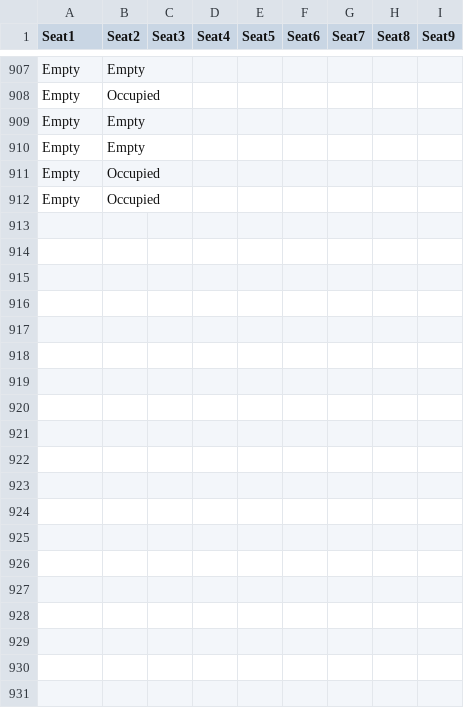
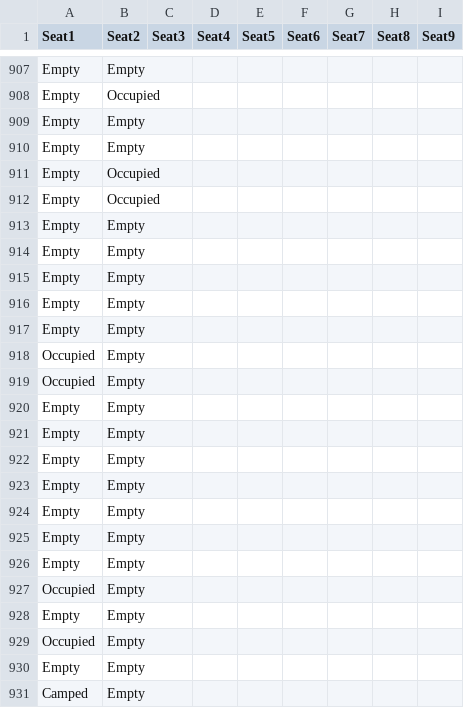
Before and after one commit to minsung813/studyseat_monitoring, a CSV file: app/seat_state_log.csv, drawn as a sheet; only a part is shown, gaps mark what is left out; the diff covers the shown part only; the diff names each change by its address in the sheet, - before the commit and + after, or states it on an @@ line.

Commit message:
Save work fron main to jiwon

```diff
--- a/app/seat_state_log.csv
+++ b/app/seat_state_log.csv
+row 913: Empty | Empty
+row 914: Empty | Empty
+row 915: Empty | Empty
+row 916: Empty | Empty
+row 917: Empty | Empty
+row 918: Occupied | Empty
+row 919: Occupied | Empty
+row 920: Empty | Empty
+row 921: Empty | Empty
+row 922: Empty | Empty
+row 923: Empty | Empty
+row 924: Empty | Empty
+row 925: Empty | Empty
+row 926: Empty | Empty
+row 927: Occupied | Empty
+row 928: Empty | Empty
+row 929: Occupied | Empty
+row 930: Empty | Empty
+row 931: Camped | Empty
```
Also changed, not shown: 71 added rows elsewhere in this file.
